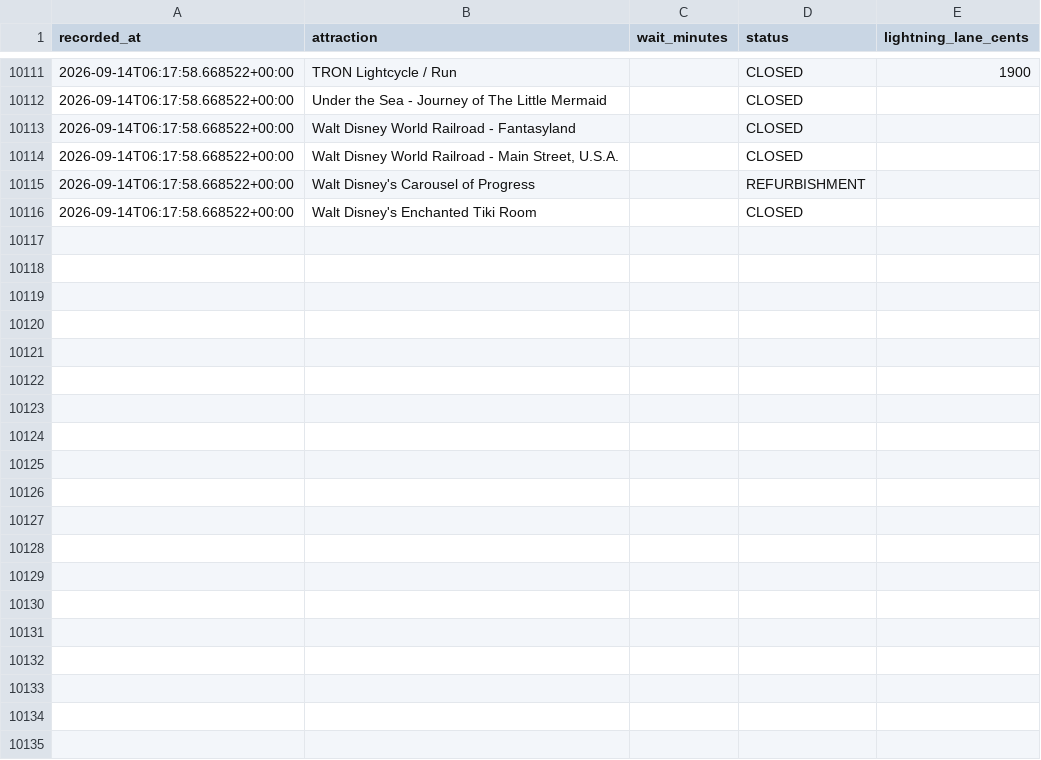
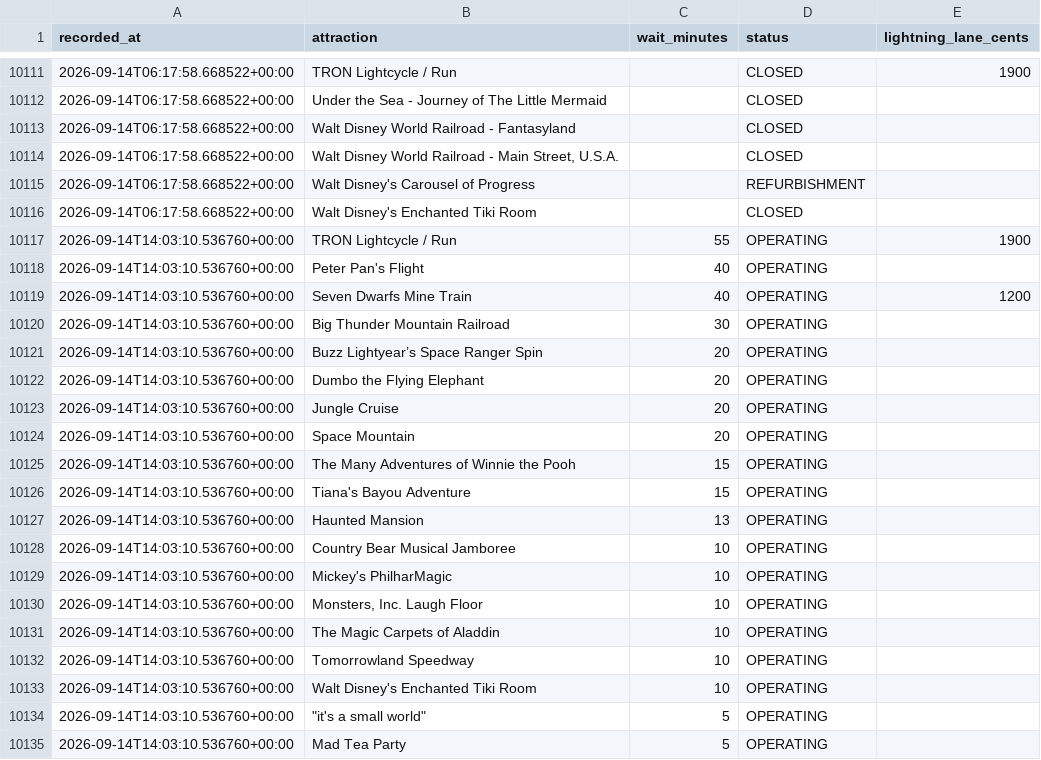
Before and after one commit to floppyotter/mouseql, a CSV file: data/magic_kingdom_waits.csv, drawn as a sheet; only a part is shown, gaps mark what is left out; the diff covers the shown part only; the diff names each change by its address in the sheet, - before the commit and + after, or states it on an @@ line.

Commit message:
Update Magic Kingdom wait data

```diff
--- a/data/magic_kingdom_waits.csv
+++ b/data/magic_kingdom_waits.csv
+row 10117: 2026-09-14T14:03:10.536760+00:00 | TRON Lightcycle / Run | 55 | OPERATING | 1900
+row 10118: 2026-09-14T14:03:10.536760+00:00 | Peter Pan's Flight | 40 | OPERATING
+row 10119: 2026-09-14T14:03:10.536760+00:00 | Seven Dwarfs Mine Train | 40 | OPERATING | 1200
+row 10120: 2026-09-14T14:03:10.536760+00:00 | Big Thunder Mountain Railroad | 30 | OPERATING
+row 10121: 2026-09-14T14:03:10.536760+00:00 | Buzz Lightyear’s Space Ranger Spin | 20 | OPERATING
+row 10122: 2026-09-14T14:03:10.536760+00:00 | Dumbo the Flying Elephant | 20 | OPERATING
+row 10123: 2026-09-14T14:03:10.536760+00:00 | Jungle Cruise | 20 | OPERATING
+row 10124: 2026-09-14T14:03:10.536760+00:00 | Space Mountain | 20 | OPERATING
+row 10125: 2026-09-14T14:03:10.536760+00:00 | The Many Adventures of Winnie the Pooh | 15 | OPERATING
+row 10126: 2026-09-14T14:03:10.536760+00:00 | Tiana's Bayou Adventure | 15 | OPERATING
+row 10127: 2026-09-14T14:03:10.536760+00:00 | Haunted Mansion | 13 | OPERATING
+row 10128: 2026-09-14T14:03:10.536760+00:00 | Country Bear Musical Jamboree | 10 | OPERATING
+row 10129: 2026-09-14T14:03:10.536760+00:00 | Mickey's PhilharMagic | 10 | OPERATING
+row 10130: 2026-09-14T14:03:10.536760+00:00 | Monsters, Inc. Laugh Floor | 10 | OPERATING
+row 10131: 2026-09-14T14:03:10.536760+00:00 | The Magic Carpets of Aladdin | 10 | OPERATING
+row 10132: 2026-09-14T14:03:10.536760+00:00 | Tomorrowland Speedway | 10 | OPERATING
+row 10133: 2026-09-14T14:03:10.536760+00:00 | Walt Disney's Enchanted Tiki Room | 10 | OPERATING
+row 10134: 2026-09-14T14:03:10.536760+00:00 | "it's a small world" | 5 | OPERATING
+row 10135: 2026-09-14T14:03:10.536760+00:00 | Mad Tea Party | 5 | OPERATING
```
Also changed, not shown: 16 added rows elsewhere in this file, data/attraction_locations.csv, 1 other file.
